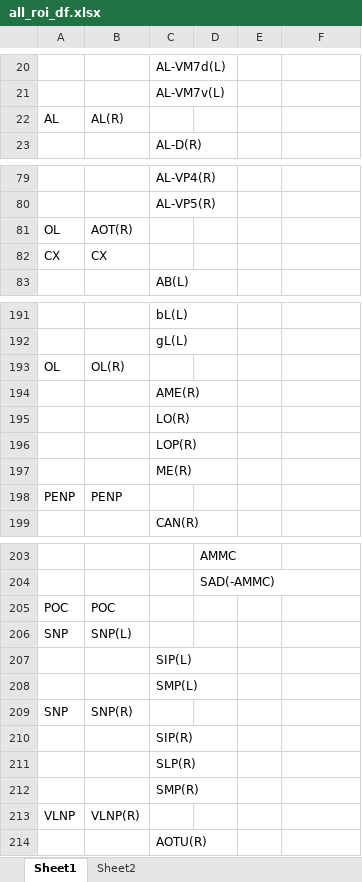
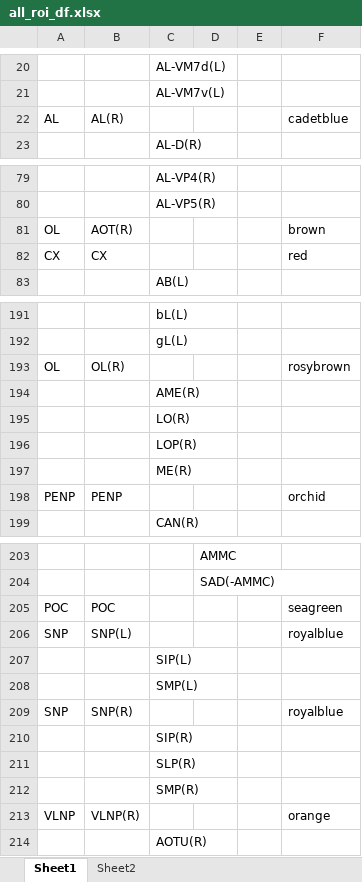
Before and after one commit to RhessaWL/flybrain-clustering, an Excel workbook: all_roi_df.xlsx, sheet Sheet1, drawn as a sheet; only a part is shown, gaps mark what is left out; values as stored, in another font and other column widths than the file's, no borders; the diff covers the shown part only; the diff names each change by its address in the sheet, - before the commit and + after, or states it on an @@ line.

```diff
--- a/all_roi_df.xlsx (sheet Sheet1)
+++ b/all_roi_df.xlsx (sheet Sheet1)
-F22: (empty)
+F22: cadetblue
-F81: (empty)
+F81: brown
-F82: (empty)
+F82: red
-F193: (empty)
+F193: rosybrown
-F198: (empty)
+F198: orchid
-F205: (empty)
+F205: seagreen
-F206: (empty)
+F206: royalblue
-F209: (empty)
+F209: royalblue
-F213: (empty)
+F213: orange
```
Also changed, not shown: 5 added rows, 5 removed rows and 10 edited cells elsewhere in this sheet, 9 other files.
